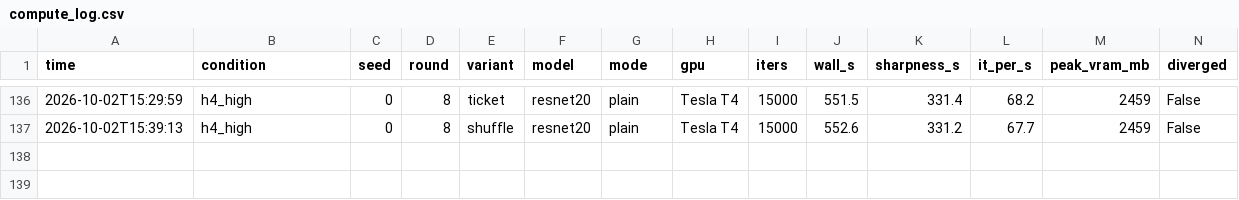
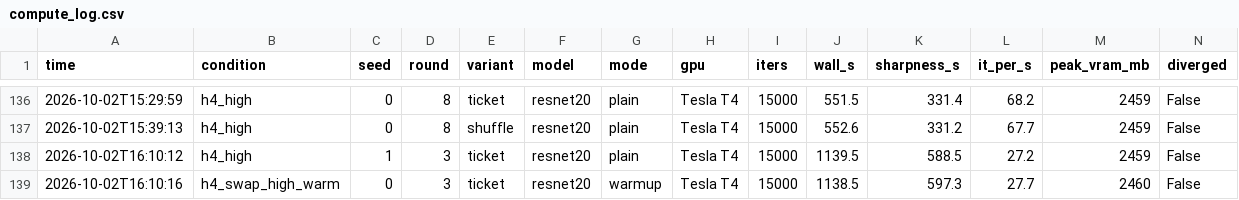
Before and after one commit to kneat2448/LTH-ML-final, a CSV file: results/compute_log.csv, drawn as a sheet; only a part is shown, gaps mark what is left out; the diff names each change by its address in the sheet, - before the commit and + after, or states it on an @@ line.

```diff
--- a/results/compute_log.csv
+++ b/results/compute_log.csv
+row 138: 2026-10-02T16:10:12 | h4_high | 1 | 3 | ticket | resnet20 | plain | Tesla T4 | 15000 | 1139.5 | 588.5 | 27.2 | 2459 | False
+row 139: 2026-10-02T16:10:16 | h4_swap_high_warm | 0 | 3 | ticket | resnet20 | warmup | Tesla T4 | 15000 | 1138.5 | 597.3 | 27.7 | 2460 | False
```
Also changed, not shown: 2 other files.
